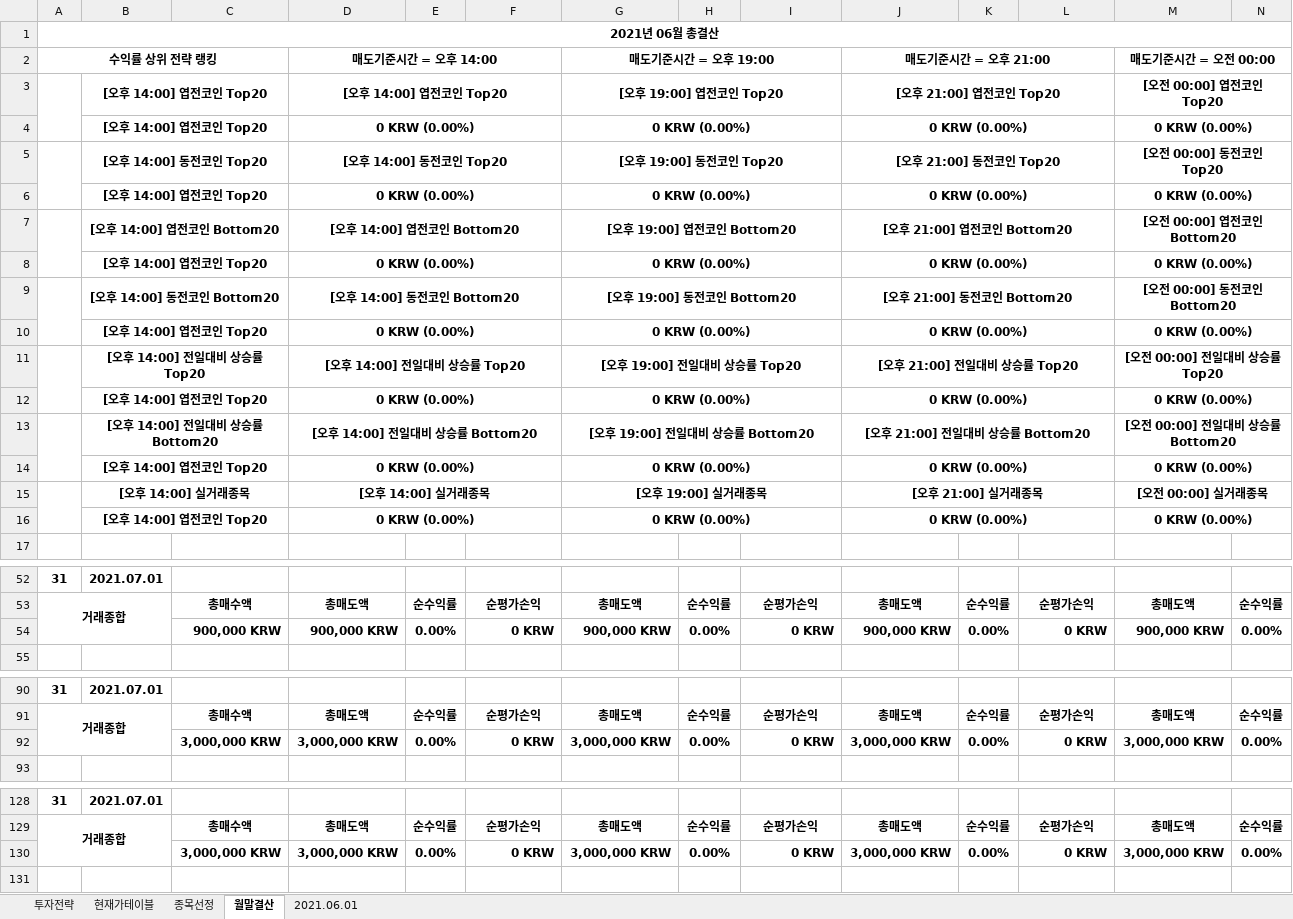
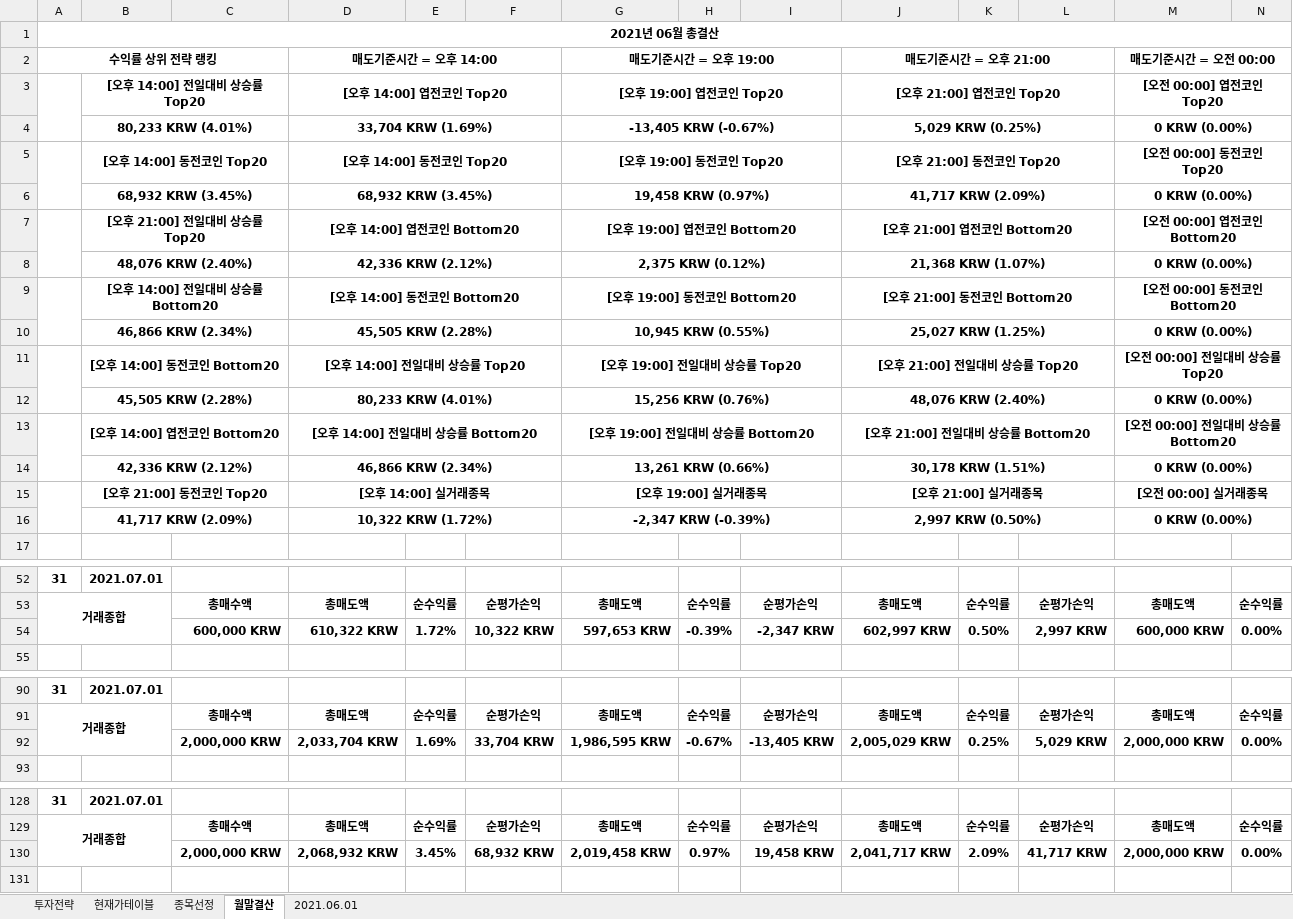
Before and after one commit to JoSihun/Upbit, an Excel workbook: Upbit투자분석 2021년 06월.xlsm, sheet 월말결산, drawn as a sheet; only a part is shown, gaps mark what is left out; values as stored, in another font and other column widths than the file's, no borders; charts and pictures and conditional formats not drawn; removed rows and columns are numbered as before the commit, all else as after; rows hold the shown columns only; the diff covers the shown part only; the diff names each change by its address in the sheet, - before the commit and + after, or states it on an @@ line.

```diff
--- a/Upbit투자분석 2021년 06월.xlsm (sheet 월말결산)
+++ b/Upbit투자분석 2021년 06월.xlsm (sheet 월말결산)
-B3: [오후 14:00] 엽전코인 Top20
+B3: [오후 14:00] 전일대비 상승률 Top20
-row 4:  | [오후 14:00] 엽전코인 Top20 |  | 0 KRW (0.00%) |  |  | 0 KRW (0.00%) |  |  | 0 KRW (0.00%) |  |  | 0 KRW (0.00%)
+row 4:  | 80,233 KRW (4.01%) |  | 33,704 KRW (1.69%) |  |  | -13,405 KRW (-0.67%) |  |  | 5,029 KRW (0.25%) |  |  | 0 KRW (0.00%)
-row 6:  | [오후 14:00] 엽전코인 Top20 |  | 0 KRW (0.00%) |  |  | 0 KRW (0.00%) |  |  | 0 KRW (0.00%) |  |  | 0 KRW (0.00%)
+row 6:  | 68,932 KRW (3.45%) |  | 68,932 KRW (3.45%) |  |  | 19,458 KRW (0.97%) |  |  | 41,717 KRW (2.09%) |  |  | 0 KRW (0.00%)
-B7: [오후 14:00] 엽전코인 Bottom20
+B7: [오후 21:00] 전일대비 상승률 Top20
-row 8:  | [오후 14:00] 엽전코인 Top20 |  | 0 KRW (0.00%) |  |  | 0 KRW (0.00%) |  |  | 0 KRW (0.00%) |  |  | 0 KRW (0.00%)
+row 8:  | 48,076 KRW (2.40%) |  | 42,336 KRW (2.12%) |  |  | 2,375 KRW (0.12%) |  |  | 21,368 KRW (1.07%) |  |  | 0 KRW (0.00%)
-B9: [오후 14:00] 동전코인 Bottom20
+B9: [오후 14:00] 전일대비 상승률 Bottom20
-row 10:  | [오후 14:00] 엽전코인 Top20 |  | 0 KRW (0.00%) |  |  | 0 KRW (0.00%) |  |  | 0 KRW (0.00%) |  |  | 0 KRW (0.00%)
+row 10:  | 46,866 KRW (2.34%) |  | 45,505 KRW (2.28%) |  |  | 10,945 KRW (0.55%) |  |  | 25,027 KRW (1.25%) |  |  | 0 KRW (0.00%)
-B11: [오후 14:00] 전일대비 상승률 Top20
+B11: [오후 14:00] 동전코인 Bottom20
-row 12:  | [오후 14:00] 엽전코인 Top20 |  | 0 KRW (0.00%) |  |  | 0 KRW (0.00%) |  |  | 0 KRW (0.00%) |  |  | 0 KRW (0.00%)
+row 12:  | 45,505 KRW (2.28%) |  | 80,233 KRW (4.01%) |  |  | 15,256 KRW (0.76%) |  |  | 48,076 KRW (2.40%) |  |  | 0 KRW (0.00%)
-B13: [오후 14:00] 전일대비 상승률 Bottom20
+B13: [오후 14:00] 엽전코인 Bottom20
-row 14:  | [오후 14:00] 엽전코인 Top20 |  | 0 KRW (0.00%) |  |  | 0 KRW (0.00%) |  |  | 0 KRW (0.00%) |  |  | 0 KRW (0.00%)
+row 14:  | 42,336 KRW (2.12%) |  | 46,866 KRW (2.34%) |  |  | 13,261 KRW (0.66%) |  |  | 30,178 KRW (1.51%) |  |  | 0 KRW (0.00%)
-B15: [오후 14:00] 실거래종목
+B15: [오후 21:00] 동전코인 Top20
-row 16:  | [오후 14:00] 엽전코인 Top20 |  | 0 KRW (0.00%) |  |  | 0 KRW (0.00%) |  |  | 0 KRW (0.00%) |  |  | 0 KRW (0.00%)
+row 16:  | 41,717 KRW (2.09%) |  | 10,322 KRW (1.72%) |  |  | -2,347 KRW (-0.39%) |  |  | 2,997 KRW (0.50%) |  |  | 0 KRW (0.00%)
-row 54:  |  | 900,000 KRW | 900,000 KRW | 0.00% | 0 KRW | 900,000 KRW | 0.00% | 0 KRW | 900,000 KRW | 0.00% | 0 KRW | 900,000 KRW | 0.00%
+row 54:  |  | 600,000 KRW | 610,322 KRW | 1.72% | 10,322 KRW | 597,653 KRW | -0.39% | -2,347 KRW | 602,997 KRW | 0.50% | 2,997 KRW | 600,000 KRW | 0.00%
-row 92:  |  | 3,000,000 KRW | 3,000,000 KRW | 0.00% | 0 KRW | 3,000,000 KRW | 0.00% | 0 KRW | 3,000,000 KRW | 0.00% | 0 KRW | 3,000,000 KRW | 0.00%
+row 92:  |  | 2,000,000 KRW | 2,033,704 KRW | 1.69% | 33,704 KRW | 1,986,595 KRW | -0.67% | -13,405 KRW | 2,005,029 KRW | 0.25% | 5,029 KRW | 2,000,000 KRW | 0.00%
-row 130:  |  | 3,000,000 KRW | 3,000,000 KRW | 0.00% | 0 KRW | 3,000,000 KRW | 0.00% | 0 KRW | 3,000,000 KRW | 0.00% | 0 KRW | 3,000,000 KRW | 0.00%
+row 130:  |  | 2,000,000 KRW | 2,068,932 KRW | 3.45% | 68,932 KRW | 2,019,458 KRW | 0.97% | 19,458 KRW | 2,041,717 KRW | 2.09% | 41,717 KRW | 2,000,000 KRW | 0.00%
```
Also changed, not shown: 4 added rows, 4 removed rows and 77 edited cells elsewhere in this sheet, sheet 종목선정, sheet 현재가테이블, sheet 2021.06.01, sheet 투자전략, charts or pictures.
